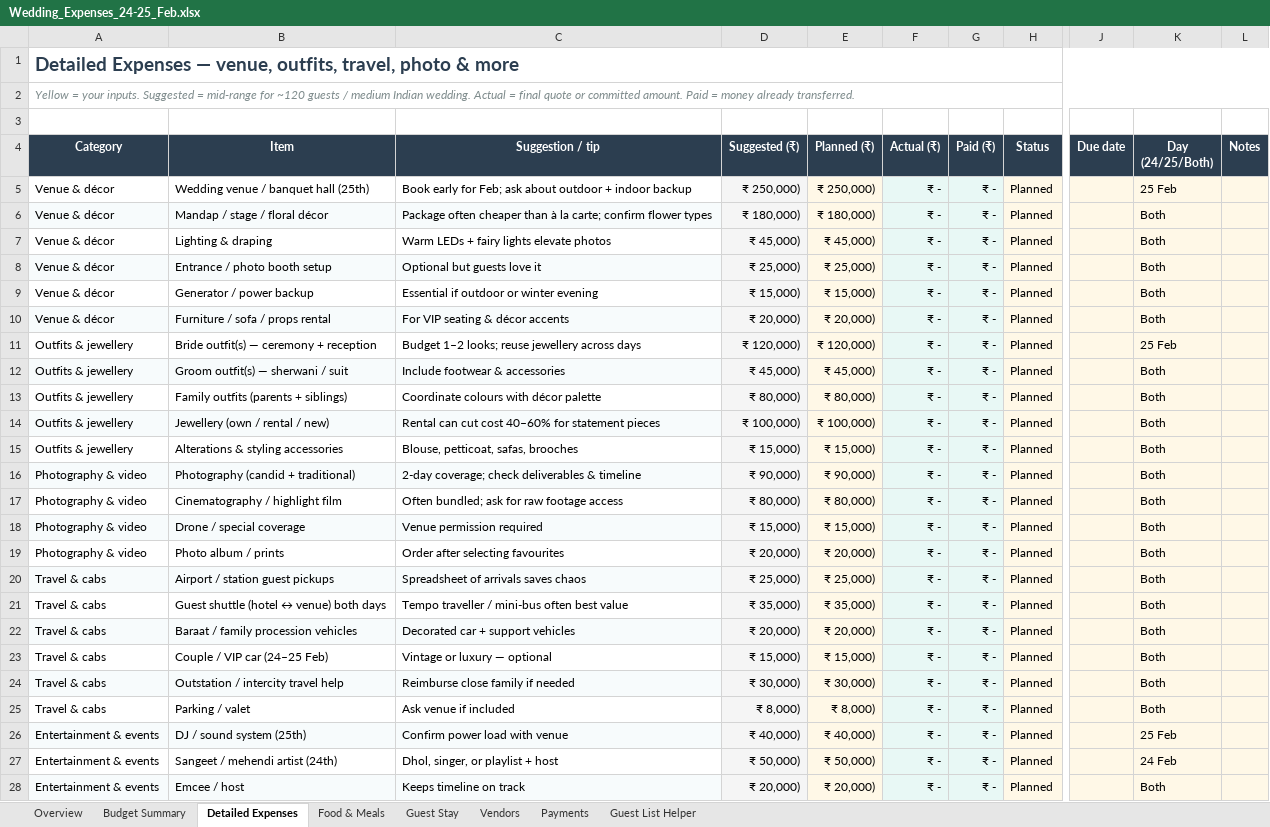
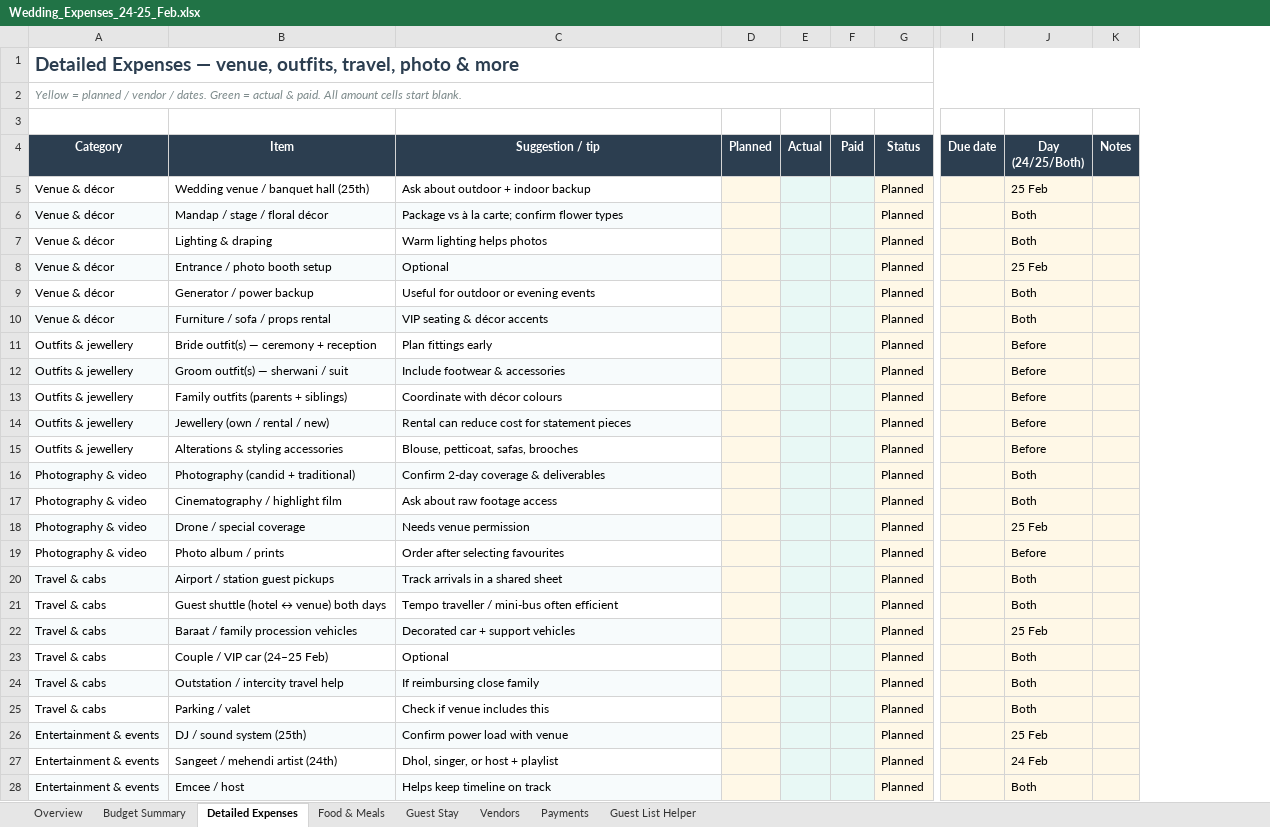
Before and after one commit to peanutbudr/hello-world, an Excel workbook: Wedding_Expenses_24-25_Feb.xlsx, sheet Detailed Expenses, drawn as a sheet; only a part is shown, gaps mark what is left out; values as stored, in another font and other column widths than the file's, no borders; removed rows and columns are numbered as before the commit, all else as after; the diff covers the shown part only; the diff names each change by its address in the sheet, - before the commit and + after, or states it on an @@ line.

```diff
--- a/Wedding_Expenses_24-25_Feb.xlsx (sheet Detailed Expenses)
+++ b/Wedding_Expenses_24-25_Feb.xlsx (sheet Detailed Expenses)
-column D (Suggested (₹)), rows 5-28: ₹ 250,000) | ₹ 180,000) | ₹ 45,000) | ₹ 25,000) | ₹ 15,000) | ₹ 20,000) | ₹ 120,000) | ₹ 45,000) | ₹ 80,000) | ₹ 100,000) | ₹ 15,000) | ₹ 90,000) | ₹ 80,000) | ₹ 15,000) | ₹ 20,000) | ₹ 25,000) | ₹ 35,000) | ₹ 20,000) | ₹ 15,000) | ₹ 30,000) | ₹ 8,000) | ₹ 40,000) | ₹ 50,000) | ₹ 20,000)
-column E (Planned (₹)), rows 5-28: ₹ 250,000) | ₹ 180,000) | ₹ 45,000) | ₹ 25,000) | ₹ 15,000) | ₹ 20,000) | ₹ 120,000) | ₹ 45,000) | ₹ 80,000) | ₹ 100,000) | ₹ 15,000) | ₹ 90,000) | ₹ 80,000) | ₹ 15,000) | ₹ 20,000) | ₹ 25,000) | ₹ 35,000) | ₹ 20,000) | ₹ 15,000) | ₹ 30,000) | ₹ 8,000) | ₹ 40,000) | ₹ 50,000) | ₹ 20,000)
-column F (Actual (₹)), rows 5-28: all ₹ -
-column G (Paid (₹)), rows 5-28: all ₹ -
+column D (Planned), empty
+column E (Actual), empty
+column F (Paid), empty
-A2 (Category): Yellow = your inputs. Suggested = mid-range for ~120 guests / medium Indian wedding. Actual = final quote or committed amount. Paid = money already transferred.
+A2 (Category): Yellow = planned / vendor / dates. Green = actual & paid. All amount cells start blank.
-C5 (Suggestion / tip): Book early for Feb; ask about outdoor + indoor backup
+C5 (Suggestion / tip): Ask about outdoor + indoor backup
-C6 (Suggestion / tip): Package often cheaper than à la…
+C6 (Suggestion / tip): Package vs à la…
-C7 (Suggestion / tip): Warm LEDs + fairy lights elevate photos
+C7 (Suggestion / tip): Warm lighting helps photos
-C8 (Suggestion / tip): Optional but guests love it
+C8 (Suggestion / tip): Optional
-J8 (Day (24/25/Both)): Both
+J8 (Day (24/25/Both)): 25 Feb
-C9 (Suggestion / tip): Essential if outdoor or winter evening
+C9 (Suggestion / tip): Useful for outdoor or evening events
-C10 (Suggestion / tip): For VIP seating & décor accents
+C10 (Suggestion / tip): VIP seating & décor accents
-C11 (Suggestion / tip): Budget 1–2 looks; reuse jewellery across days
+C11 (Suggestion / tip): Plan fittings early
-J11 (Day (24/25/Both)): 25 Feb
+J11 (Day (24/25/Both)): Before
-J12:J15 (Day (24/25/Both)): Both
+J12:J15 (Day (24/25/Both)): Before
-C13 (Suggestion / tip): Coordinate colours with décor palette
+C13 (Suggestion / tip): Coordinate with décor colours
-C14 (Suggestion / tip): Rental can cut cost 40–60% for statement pieces
+C14 (Suggestion / tip): Rental can reduce cost for statement pieces
-C16 (Suggestion / tip): 2-day coverage; check deliverables & timeline
+C16 (Suggestion / tip): Confirm 2-day coverage & deliverables
-C17 (Suggestion / tip): Often bundled; ask for raw footage access
+C17 (Suggestion / tip): Ask about raw footage access
-C18 (Suggestion / tip): Venue permission required
+C18 (Suggestion / tip): Needs venue permission
-J18 (Day (24/25/Both)): Both
+J18 (Day (24/25/Both)): 25 Feb
-J19 (Day (24/25/Both)): Both
+J19 (Day (24/25/Both)): Before
-C20 (Suggestion / tip): Spreadsheet of arrivals saves chaos
+C20 (Suggestion / tip): Track arrivals in a shared sheet
-C21 (Suggestion / tip): Tempo traveller / mini-bus often best value
+C21 (Suggestion / tip): Tempo traveller / mini-bus often efficient
-J22 (Day (24/25/Both)): Both
+J22 (Day (24/25/Both)): 25 Feb
-C23 (Suggestion / tip): Vintage or luxury — optional
+C23 (Suggestion / tip): Optional
-C24 (Suggestion / tip): Reimburse close family if needed
+C24 (Suggestion / tip): If reimbursing close family
-C25 (Suggestion / tip): Ask venue if included
+C25 (Suggestion / tip): Check if venue includes this
-C27 (Suggestion / tip): Dhol, singer, or playlist + host
+C27 (Suggestion / tip): Dhol, singer, or host + playlist
-C28 (Suggestion / tip): Keeps timeline on track
+C28 (Suggestion / tip): Helps keep timeline on track
```
Also changed, not shown: 13 edited cells elsewhere in this sheet, sheet Food & Meals, sheet Guest Stay, sheet Overview, sheet Payments, sheet Budget Summary, sheet Guest List Helper, 1 more sheet, 2 other files.
